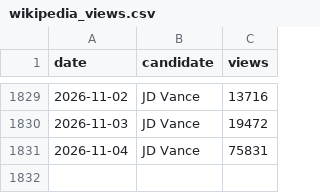
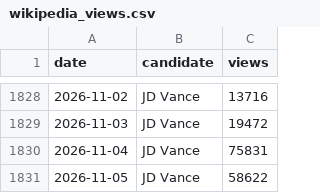
Before and after one commit to SebastianChaves210/newsom-2028-valuation, a CSV file: data/processed/wikipedia_views.csv, drawn as a sheet; only a part is shown, gaps mark what is left out; the diff covers the shown part only.

```diff
--- a/data/processed/wikipedia_views.csv
+++ b/data/processed/wikipedia_views.csv
@@ -1831 +1830,2 @@ date,candidate,views
 2026-11-04,JD Vance,75831
+2026-11-05,JD Vance,58622
```
Also changed, not shown: 4 added rows and 5 removed rows elsewhere in this file, data/processed/fred.csv, data/processed/price_history.csv, 11 other files.
